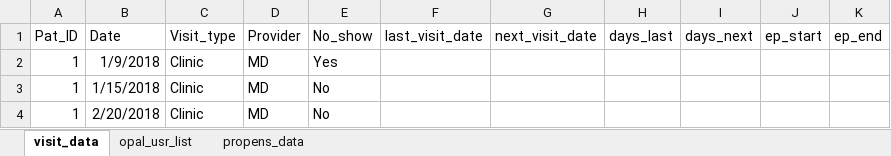
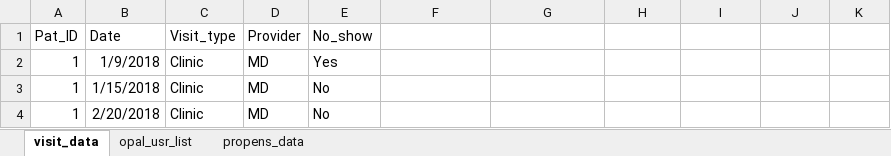
Before and after one commit to altonrus/opal-assessment, an Excel workbook: 1_data/Opal_dummy_data.xlsx, sheet visit_data, drawn as a sheet; only a part is shown; values as stored, in another font and other column widths than the file's, no borders; the diff names each change by its address in the sheet, - before the commit and + after, or states it on an @@ line.

```diff
--- a/1_data/Opal_dummy_data.xlsx (sheet visit_data)
+++ b/1_data/Opal_dummy_data.xlsx (sheet visit_data)
-F1: last_visit_date
+F1: (empty)
-G1: next_visit_date
+G1: (empty)
-H1: days_last
+H1: (empty)
-I1: days_next
+I1: (empty)
-J1: ep_start
+J1: (empty)
-K1: ep_end
+K1: (empty)
```
Also changed, not shown: sheet opal_usr_list.
